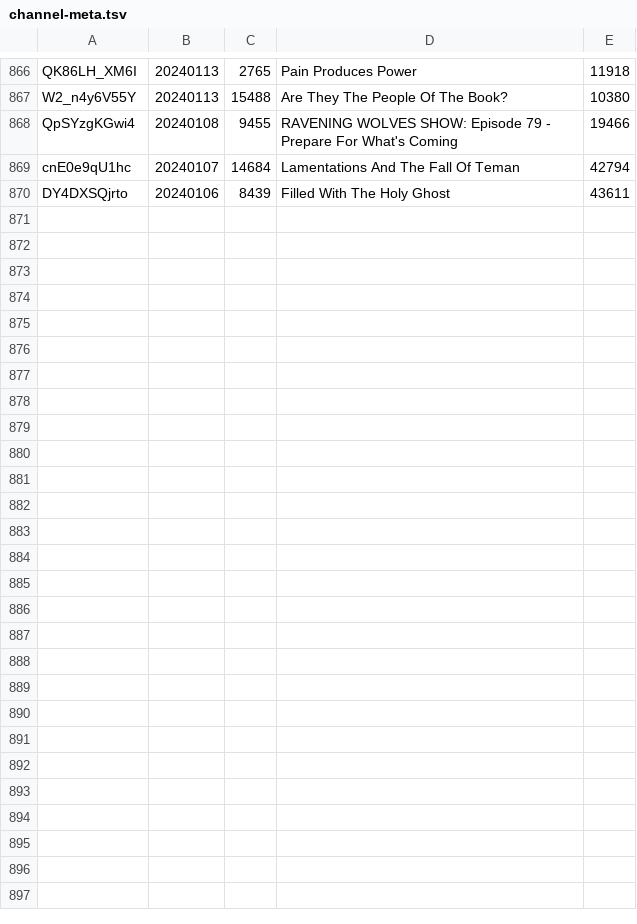
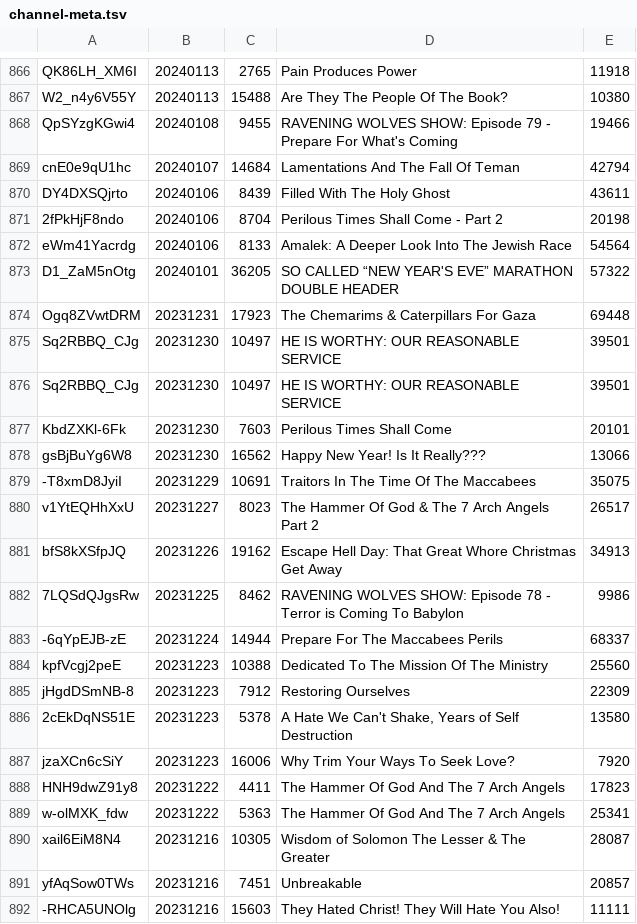
Before and after one commit to DevSecObie/cyberjudah, a TSV file: blog/channel-meta.tsv, drawn as a sheet; only a part is shown, gaps mark what is left out; the diff names each change by its address in the sheet, - before the commit and + after, or states it on an @@ line.

```diff
--- a/blog/channel-meta.tsv
+++ b/blog/channel-meta.tsv
+row 871: 2fPkHjF8ndo | 20240106 | 8704 | Perilous Times Shall Come - Part 2 | 20198
+row 872: eWm41Yacrdg | 20240106 | 8133 | Amalek: A Deeper Look Into The Jewish Race | 54564
+row 873: D1_ZaM5nOtg | 20240101 | 36205 | SO CALLED “NEW YEAR'S EVE” MARATHON DOUBLE HEADER | 57322
+row 874: Ogq8ZVwtDRM | 20231231 | 17923 | The Chemarims & Caterpillars For Gaza | 69448
+row 875: Sq2RBBQ_CJg | 20231230 | 10497 | HE IS WORTHY: OUR REASONABLE SERVICE | 39501
+row 876: Sq2RBBQ_CJg | 20231230 | 10497 | HE IS WORTHY: OUR REASONABLE SERVICE | 39501
+row 877: KbdZXKl-6Fk | 20231230 | 7603 | Perilous Times Shall Come | 20101
+row 878: gsBjBuYg6W8 | 20231230 | 16562 | Happy New Year! Is It Really??? | 13066
+row 879: -T8xmD8JyiI | 20231229 | 10691 | Traitors In The Time Of The Maccabees | 35075
+row 880: v1YtEQHhXxU | 20231227 | 8023 | The Hammer Of God & The 7 Arch Angels Part 2 | 26517
+row 881: bfS8kXSfpJQ | 20231226 | 19162 | Escape Hell Day: That Great Whore Christmas Get Away | 34913
+row 882: 7LQSdQJgsRw | 20231225 | 8462 | RAVENING WOLVES SHOW: Episode 78 - Terror is Coming To Babylon | 9986
+row 883: -6qYpEJB-zE | 20231224 | 14944 | Prepare For The Maccabees Perils | 68337
+row 884: kpfVcgj2peE | 20231223 | 10388 | Dedicated To The Mission Of The Ministry | 25560
+row 885: jHgdDSmNB-8 | 20231223 | 7912 | Restoring Ourselves | 22309
+row 886: 2cEkDqNS51E | 20231223 | 5378 | A Hate We Can't Shake, Years of Self Destruction | 13580
+row 887: jzaXCn6cSiY | 20231223 | 16006 | Why Trim Your Ways To Seek Love? | 7920
+row 888: HNH9dwZ91y8 | 20231222 | 4411 | The Hammer Of God And The 7 Arch Angels | 17823
+row 889: w-olMXK_fdw | 20231222 | 5363 | The Hammer Of God And The 7 Arch Angels | 25341
+row 890: xail6EiM8N4 | 20231216 | 10305 | Wisdom of Solomon The Lesser & The Greater | 28087
+row 891: yfAqSow0TWs | 20231216 | 7451 | Unbreakable | 20857
+row 892: -RHCA5UNOlg | 20231216 | 15603 | They Hated Christ! They Will Hate You Also! | 11111
```
Also changed, not shown: blog/no-captions.tsv, 21 other files.
